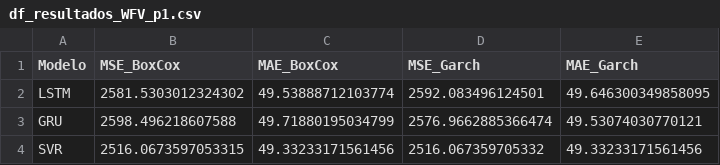
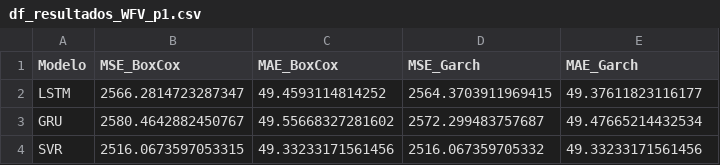
Before and after one commit to CidClayQuirino/rnn-component-lIfe-cycle, a CSV file: df_resultados_WFV_p1.csv, drawn as a sheet.

Commit message:
Atualizando df_resultados_WFV_p1.csv

```diff
--- a/df_resultados_WFV_p1.csv
+++ b/df_resultados_WFV_p1.csv
@@ -1,4 +1,4 @@
 Modelo,MSE_BoxCox,MAE_BoxCox,MSE_Garch,MAE_Garch
-LSTM,2581.5303012324302,49.53888712103774,2592.083496124501,49.646300349858095
-GRU,2598.496218607588,49.71880195034799,2576.9662885366474,49.53074030770121
+LSTM,2566.2814723287347,49.4593114814252,2564.3703911969415,49.37611823116177
+GRU,2580.4642882450767,49.55668327281602,2572.299483757687,49.47665214432534
 SVR,2516.0673597053315,49.33233171561456,2516.067359705332,49.33233171561456
```
